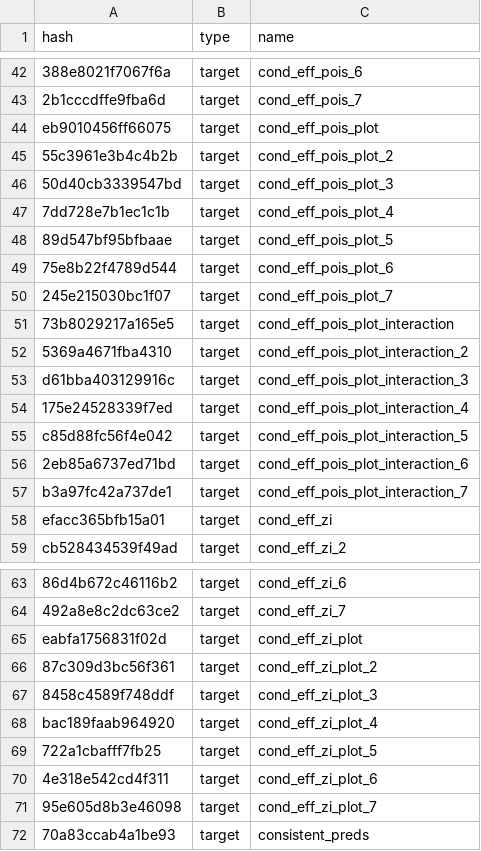
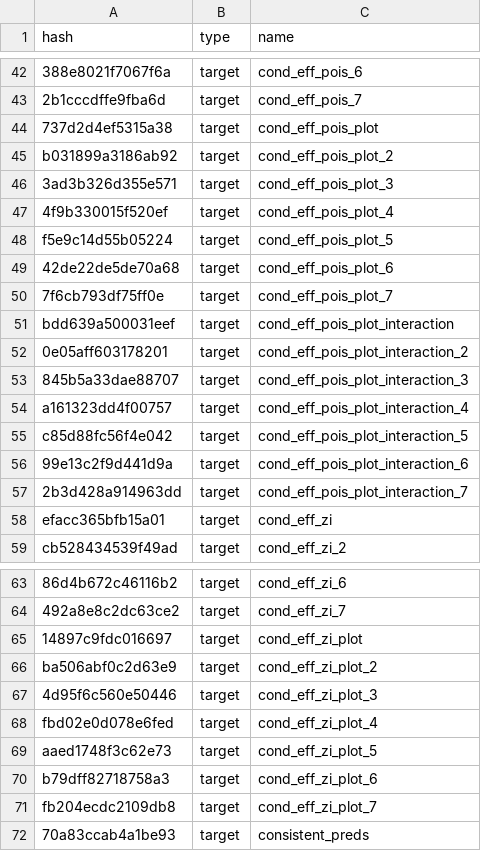
Before and after one commit to ecohealthalliance/amr-analysis, a CSV file: drake_cache_log.csv, drawn as a sheet; only a part is shown, gaps mark what is left out; the diff covers the shown part only; the diff names each change by its address in the sheet, - before the commit and + after, or states it on an @@ line.

```diff
--- a/drake_cache_log.csv
+++ b/drake_cache_log.csv
-A44 (hash): eb9010456ff66075
+A44 (hash): 737d2d4ef5315a38
-A45 (hash): 55c3961e3b4c4b2b
+A45 (hash): b031899a3186ab92
-A46 (hash): 50d40cb3339547bd
+A46 (hash): 3ad3b326d355e571
-A47 (hash): 7dd728e7b1ec1c1b
+A47 (hash): 4f9b330015f520ef
-A48 (hash): 89d547bf95bfbaae
+A48 (hash): f5e9c14d55b05224
-A49 (hash): 75e8b22f4789d544
+A49 (hash): 42de22de5de70a68
-A50 (hash): 245e215030bc1f07
+A50 (hash): 7f6cb793df75ff0e
-A51 (hash): 73b8029217a165e5
+A51 (hash): bdd639a500031eef
-A52 (hash): 5369a4671fba4310
+A52 (hash): 0e05aff603178201
-A53 (hash): d61bba403129916c
+A53 (hash): 845b5a33dae88707
-A54 (hash): 175e24528339f7ed
+A54 (hash): a161323dd4f00757
-A56 (hash): 2eb85a6737ed71bd
+A56 (hash): 99e13c2f9d441d9a
-A57 (hash): b3a97fc42a737de1
+A57 (hash): 2b3d428a914963dd
-A65 (hash): eabfa1756831f02d
+A65 (hash): 14897c9fdc016697
-A66 (hash): 87c309d3bc56f361
+A66 (hash): ba506abf0c2d63e9
-A67 (hash): 8458c4589f748ddf
+A67 (hash): 4d95f6c560e50446
-A68 (hash): bac189faab964920
+A68 (hash): fbd02e0d078e6fed
-A69 (hash): 722a1cbafff7fb25
+A69 (hash): aaed1748f3c62e73
-A70 (hash): 4e318e542cd4f311
+A70 (hash): b79dff82718758a3
-A71 (hash): 95e605d8b3e46098
+A71 (hash): fb204ecdc2109db8
```
Also changed, not shown: 7 edited cells elsewhere in this file, 8 other files.
